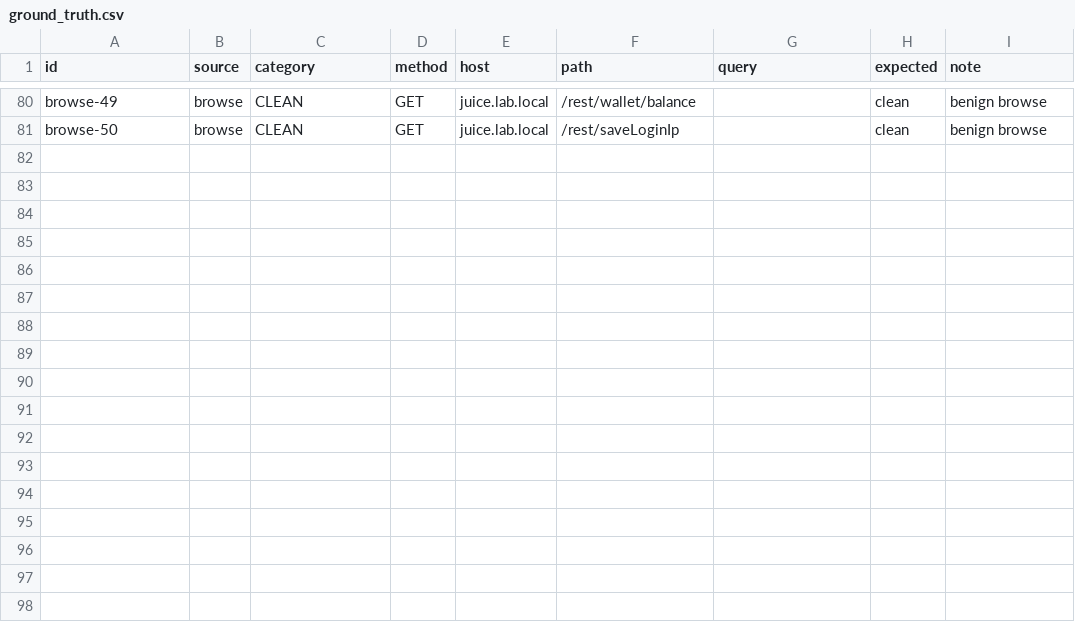
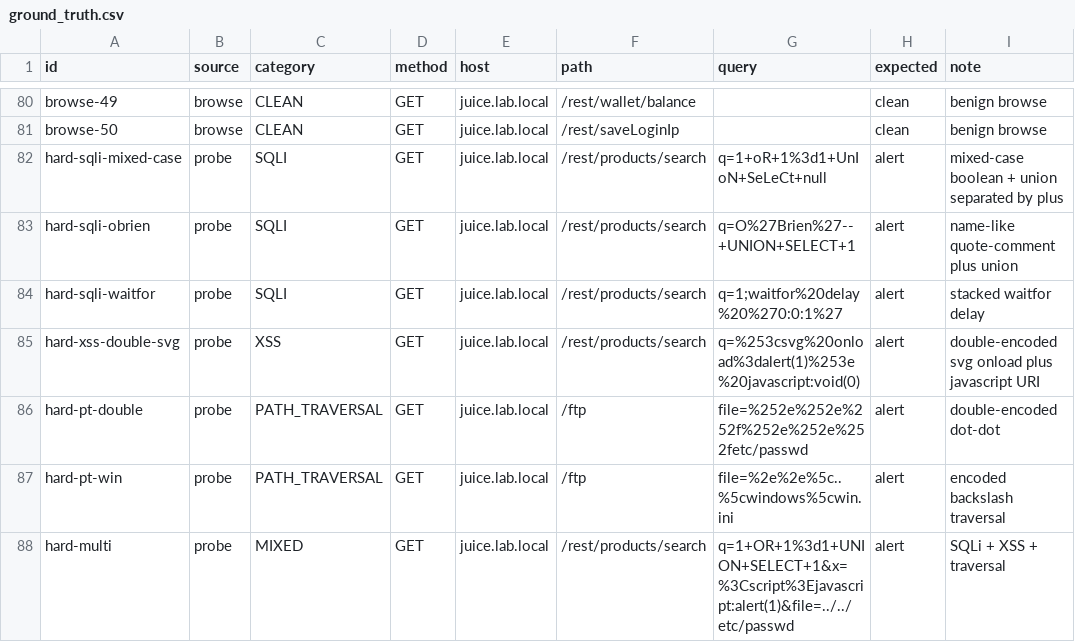
Before and after one commit to quagh03/IT6027-26.1A01-G21-WAF-log-analyzer, a CSV file: datasets/ground_truth.csv, drawn as a sheet; only a part is shown, gaps mark what is left out.

```diff
--- a/datasets/ground_truth.csv
+++ b/datasets/ground_truth.csv
@@ -81 +81,8 @@ browse-49,browse,CLEAN,GET,juice.lab.local,/rest/wallet/balance,,clean,benign br
 browse-50,browse,CLEAN,GET,juice.lab.local,/rest/saveLoginIp,,clean,benign browse
+hard-sqli-mixed-case,probe,SQLI,GET,juice.lab.local,/rest/products/search,q=1+oR+1%3d1+UnIoN+SeLeCt+null,alert,mixed-case boolean + union separated by plus
+hard-sqli-obrien,probe,SQLI,GET,juice.lab.local,/rest/products/search,q=O%27Brien%27--+UNION+SELECT+1,alert,name-like quote-comment plus union
+hard-sqli-waitfor,probe,SQLI,GET,juice.lab.local,/rest/products/search,q=1;waitfor%20delay%20%270:0:1%27,alert,stacked waitfor delay
+hard-xss-double-svg,probe,XSS,GET,juice.lab.local,/rest/products/search,q=%253csvg%20onload%3dalert(1)%253e%20javascript:void(0),alert,double-encoded svg onload plus javascript URI
+hard-pt-double,probe,PATH_TRAVERSAL,GET,juice.lab.local,/ftp,file=%252e%252e%252f%252e%252e%252fetc/passwd,alert,double-encoded dot-dot
+hard-pt-win,probe,PATH_TRAVERSAL,GET,juice.lab.local,/ftp,file=%2e%2e%5c..%5cwindows%5cwin.ini,alert,encoded backslash traversal
+hard-multi,probe,MIXED,GET,juice.lab.local,/rest/products/search,q=1+OR+1%3d1+UNION+SELECT+1&x=%3Cscript%3Ejavascript:alert(1)&file=../../etc/passwd,alert,SQLi + XSS + traversal
```
Also changed, not shown: 15 other files.
